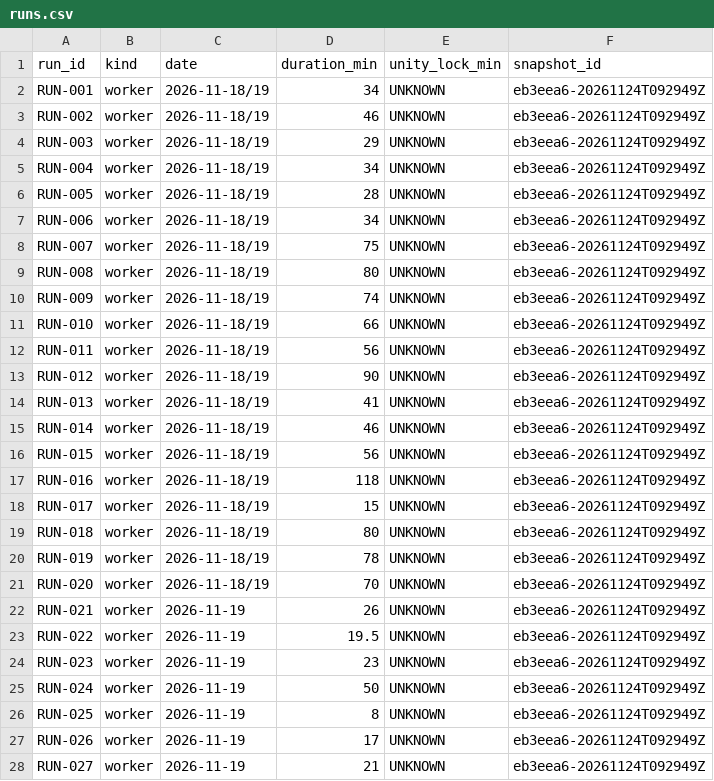
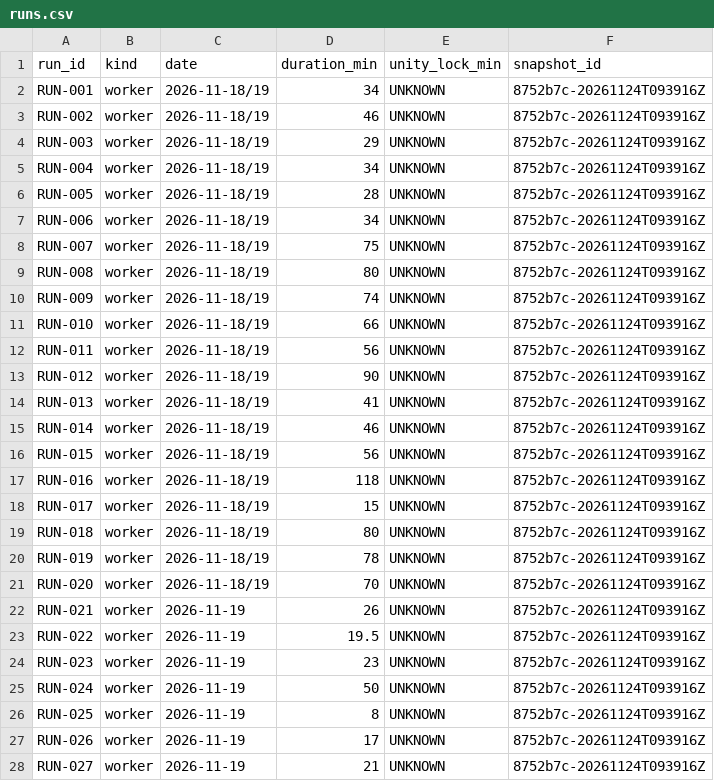
Before and after one commit to ksatriadipo/idle-space-courier-dashboard, a CSV file: data/runs.csv, drawn as a sheet; only a part is shown; the diff covers the shown part only.

```diff
--- a/data/runs.csv
+++ b/data/runs.csv
@@ -1,28 +1,28 @@
 run_id,kind,date,duration_min,unity_lock_min,snapshot_id
-RUN-001,worker,2026-11-18/19,34,UNKNOWN,eb3eea6-20261124T092949Z
-RUN-002,worker,2026-11-18/19,46,UNKNOWN,eb3eea6-20261124T092949Z
-RUN-003,worker,2026-11-18/19,29,UNKNOWN,eb3eea6-20261124T092949Z
-RUN-004,worker,2026-11-18/19,34,UNKNOWN,eb3eea6-20261124T092949Z
-RUN-005,worker,2026-11-18/19,28,UNKNOWN,eb3eea6-20261124T092949Z
-RUN-006,worker,2026-11-18/19,34,UNKNOWN,eb3eea6-20261124T092949Z
-RUN-007,worker,2026-11-18/19,75,UNKNOWN,eb3eea6-20261124T092949Z
-RUN-008,worker,2026-11-18/19,80,UNKNOWN,eb3eea6-20261124T092949Z
-RUN-009,worker,2026-11-18/19,74,UNKNOWN,eb3eea6-20261124T092949Z
-RUN-010,worker,2026-11-18/19,66,UNKNOWN,eb3eea6-20261124T092949Z
-RUN-011,worker,2026-11-18/19,56,UNKNOWN,eb3eea6-20261124T092949Z
-RUN-012,worker,2026-11-18/19,90,UNKNOWN,eb3eea6-20261124T092949Z
-RUN-013,worker,2026-11-18/19,41,UNKNOWN,eb3eea6-20261124T092949Z
-RUN-014,worker,2026-11-18/19,46,UNKNOWN,eb3eea6-20261124T092949Z
-RUN-015,worker,2026-11-18/19,56,UNKNOWN,eb3eea6-20261124T092949Z
-RUN-016,worker,2026-11-18/19,118,UNKNOWN,eb3eea6-20261124T092949Z
-RUN-017,worker,2026-11-18/19,15,UNKNOWN,eb3eea6-20261124T092949Z
-RUN-018,worker,2026-11-18/19,80,UNKNOWN,eb3eea6-20261124T092949Z
-RUN-019,worker,2026-11-18/19,78,UNKNOWN,eb3eea6-20261124T092949Z
-RUN-020,worker,2026-11-18/19,70,UNKNOWN,eb3eea6-20261124T092949Z
-RUN-021,worker,2026-11-19,26,UNKNOWN,eb3eea6-20261124T092949Z
-RUN-022,worker,2026-11-19,19.5,UNKNOWN,eb3eea6-20261124T092949Z
-RUN-023,worker,2026-11-19,23,UNKNOWN,eb3eea6-20261124T092949Z
-RUN-024,worker,2026-11-19,50,UNKNOWN,eb3eea6-20261124T092949Z
-RUN-025,worker,2026-11-19,8,UNKNOWN,eb3eea6-20261124T092949Z
-RUN-026,worker,2026-11-19,17,UNKNOWN,eb3eea6-20261124T092949Z
-RUN-027,worker,2026-11-19,21,UNKNOWN,eb3eea6-20261124T092949Z
+RUN-001,worker,2026-11-18/19,34,UNKNOWN,8752b7c-20261124T093916Z
+RUN-002,worker,2026-11-18/19,46,UNKNOWN,8752b7c-20261124T093916Z
+RUN-003,worker,2026-11-18/19,29,UNKNOWN,8752b7c-20261124T093916Z
+RUN-004,worker,2026-11-18/19,34,UNKNOWN,8752b7c-20261124T093916Z
+RUN-005,worker,2026-11-18/19,28,UNKNOWN,8752b7c-20261124T093916Z
+RUN-006,worker,2026-11-18/19,34,UNKNOWN,8752b7c-20261124T093916Z
+RUN-007,worker,2026-11-18/19,75,UNKNOWN,8752b7c-20261124T093916Z
+RUN-008,worker,2026-11-18/19,80,UNKNOWN,8752b7c-20261124T093916Z
+RUN-009,worker,2026-11-18/19,74,UNKNOWN,8752b7c-20261124T093916Z
+RUN-010,worker,2026-11-18/19,66,UNKNOWN,8752b7c-20261124T093916Z
+RUN-011,worker,2026-11-18/19,56,UNKNOWN,8752b7c-20261124T093916Z
+RUN-012,worker,2026-11-18/19,90,UNKNOWN,8752b7c-20261124T093916Z
+RUN-013,worker,2026-11-18/19,41,UNKNOWN,8752b7c-20261124T093916Z
+RUN-014,worker,2026-11-18/19,46,UNKNOWN,8752b7c-20261124T093916Z
+RUN-015,worker,2026-11-18/19,56,UNKNOWN,8752b7c-20261124T093916Z
+RUN-016,worker,2026-11-18/19,118,UNKNOWN,8752b7c-20261124T093916Z
+RUN-017,worker,2026-11-18/19,15,UNKNOWN,8752b7c-20261124T093916Z
+RUN-018,worker,2026-11-18/19,80,UNKNOWN,8752b7c-20261124T093916Z
+RUN-019,worker,2026-11-18/19,78,UNKNOWN,8752b7c-20261124T093916Z
+RUN-020,worker,2026-11-18/19,70,UNKNOWN,8752b7c-20261124T093916Z
+RUN-021,worker,2026-11-19,26,UNKNOWN,8752b7c-20261124T093916Z
+RUN-022,worker,2026-11-19,19.5,UNKNOWN,8752b7c-20261124T093916Z
+RUN-023,worker,2026-11-19,23,UNKNOWN,8752b7c-20261124T093916Z
+RUN-024,worker,2026-11-19,50,UNKNOWN,8752b7c-20261124T093916Z
+RUN-025,worker,2026-11-19,8,UNKNOWN,8752b7c-20261124T093916Z
+RUN-026,worker,2026-11-19,17,UNKNOWN,8752b7c-20261124T093916Z
+RUN-027,worker,2026-11-19,21,UNKNOWN,8752b7c-20261124T093916Z
```
Also changed, not shown: 162 edited cells elsewhere in this file, data/daily_metrics.csv, data/decisions.csv, 6 other files.
